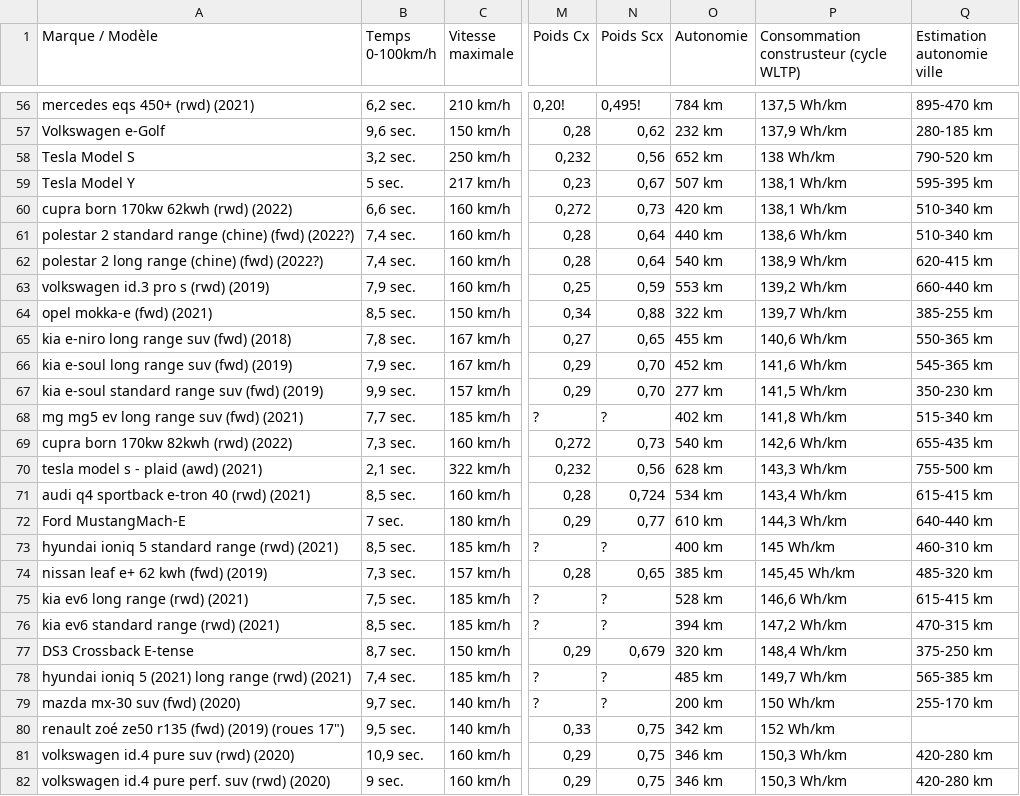
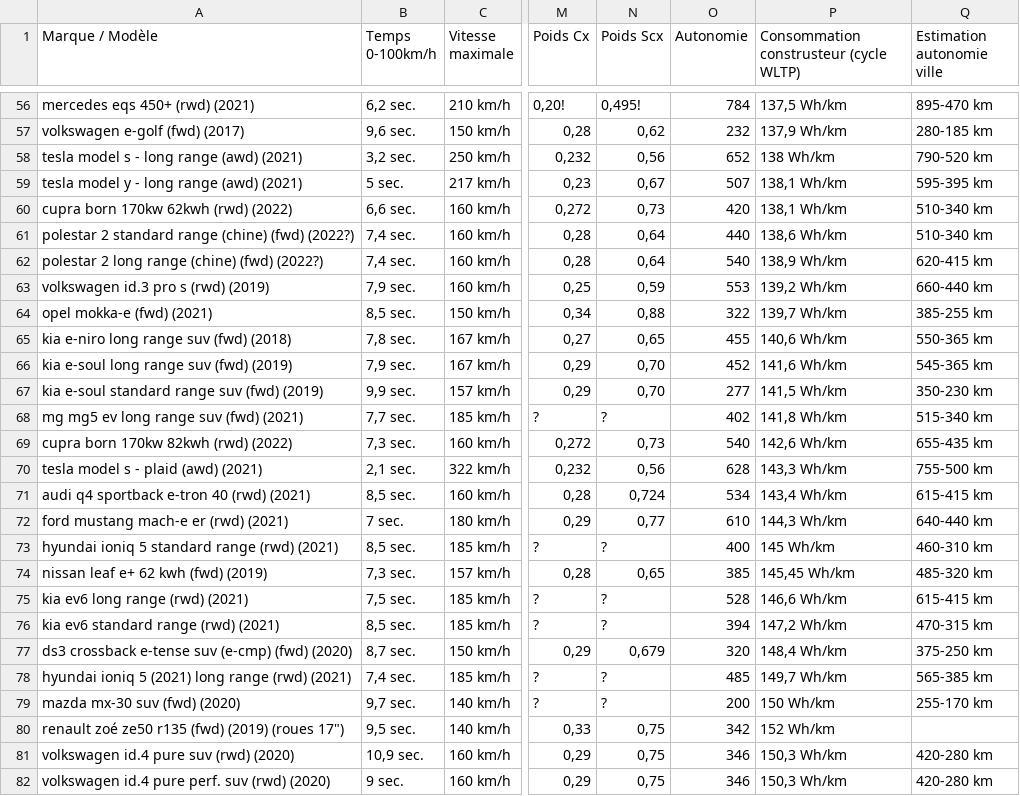
Before and after one commit to lucasartaud/Web_Scraping_Project, a CSV file: comparatif_VE.csv, drawn as a sheet; only a part is shown, gaps mark what is left out; the diff covers the shown part only; the diff names each change by its address in the sheet, - before the commit and + after, or states it on an @@ line.

```diff
--- a/comparatif_VE.csv
+++ b/comparatif_VE.csv
-O56 (Autonomie): 784 km
+O56 (Autonomie): 784
-A57 (Marque / Modèle): Volkswagen e-Golf
+A57 (Marque / Modèle): volkswagen e-golf (fwd) (2017)
-O57 (Autonomie): 232 km
+O57 (Autonomie): 232
-A58 (Marque / Modèle): Tesla Model S
+A58 (Marque / Modèle): tesla model s - long range (awd) (2021)
-O58 (Autonomie): 652 km
+O58 (Autonomie): 652
-A59 (Marque / Modèle): Tesla Model Y
+A59 (Marque / Modèle): tesla model y - long range (awd) (2021)
-O59 (Autonomie): 507 km
+O59 (Autonomie): 507
-O60 (Autonomie): 420 km
+O60 (Autonomie): 420
-O61 (Autonomie): 440 km
+O61 (Autonomie): 440
-O62 (Autonomie): 540 km
+O62 (Autonomie): 540
-O63 (Autonomie): 553 km
+O63 (Autonomie): 553
-O64 (Autonomie): 322 km
+O64 (Autonomie): 322
-O65 (Autonomie): 455 km
+O65 (Autonomie): 455
-O66 (Autonomie): 452 km
+O66 (Autonomie): 452
-O67 (Autonomie): 277 km
+O67 (Autonomie): 277
-O68 (Autonomie): 402 km
+O68 (Autonomie): 402
-O69 (Autonomie): 540 km
+O69 (Autonomie): 540
-O70 (Autonomie): 628 km
+O70 (Autonomie): 628
-O71 (Autonomie): 534 km
+O71 (Autonomie): 534
-A72 (Marque / Modèle): Ford MustangMach-E
+A72 (Marque / Modèle): ford mustang mach-e er (rwd) (2021)
-O72 (Autonomie): 610 km
+O72 (Autonomie): 610
-O73 (Autonomie): 400 km
+O73 (Autonomie): 400
-O74 (Autonomie): 385 km
+O74 (Autonomie): 385
-O75 (Autonomie): 528 km
+O75 (Autonomie): 528
-O76 (Autonomie): 394 km
+O76 (Autonomie): 394
-A77 (Marque / Modèle): DS3 Crossback E-tense
+A77 (Marque / Modèle): ds3 crossback e-tense suv (e-cmp) (fwd) (2020)
-O77 (Autonomie): 320 km
+O77 (Autonomie): 320
-O78 (Autonomie): 485 km
+O78 (Autonomie): 485
-O79 (Autonomie): 200 km
+O79 (Autonomie): 200
-O80 (Autonomie): 342 km
+O80 (Autonomie): 342
-O81:O82 (Autonomie): 346 km
+O81:O82 (Autonomie): 346
```
Also changed, not shown: 148 edited cells elsewhere in this file, 1 other file.
